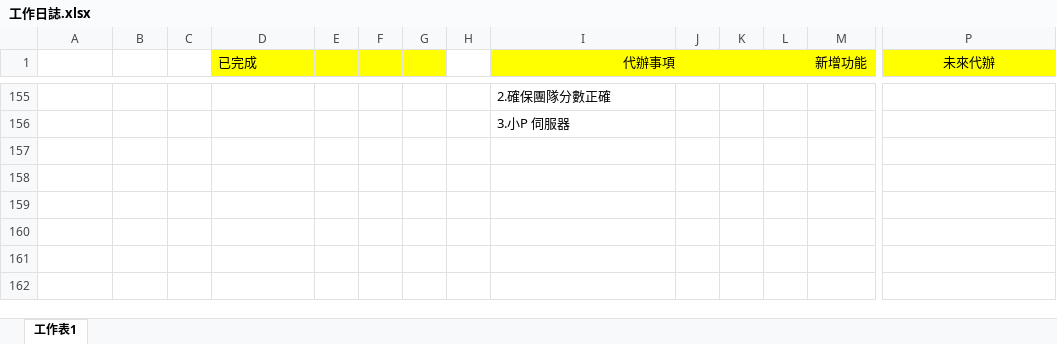
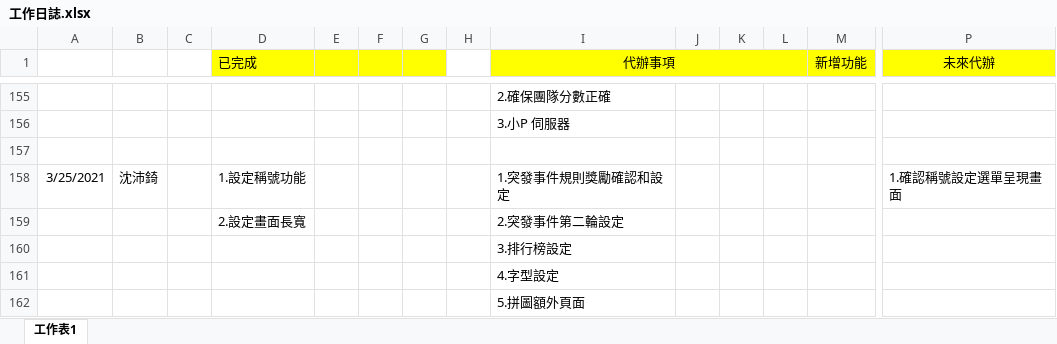
Before and after one commit to pei-ci/Project_2021_spring, an Excel workbook: 工作日誌.xlsx, sheet 工作表1, drawn as a sheet; only a part is shown, gaps mark what is left out; values as stored, in another font and other column widths than the file's, no borders; rows hold the shown columns only; the diff names each change by its address in the sheet, - before the commit and + after, or states it on an @@ line.

```diff
--- a/工作日誌.xlsx (sheet 工作表1)
+++ b/工作日誌.xlsx (sheet 工作表1)
+row 157: (empty)
+row 158: 3/25/2021 | 沈沛錡 |  | 1.設定稱號功能 |  |  |  |  | 1.突發事件規則獎勵確認和設定 |  |  |  |  | 1.確認稱號設定選單呈現畫面
+row 159:  |  |  | 2.設定畫面長寬 |  |  |  |  | 2.突發事件第二輪設定
+row 160:  |  |  |  |  |  |  |  | 3.排行榜設定
+row 161:  |  |  |  |  |  |  |  | 4.字型設定
+row 162:  |  |  |  |  |  |  |  | 5.拼圖額外頁面
```
Also changed, not shown: 1 other file.
